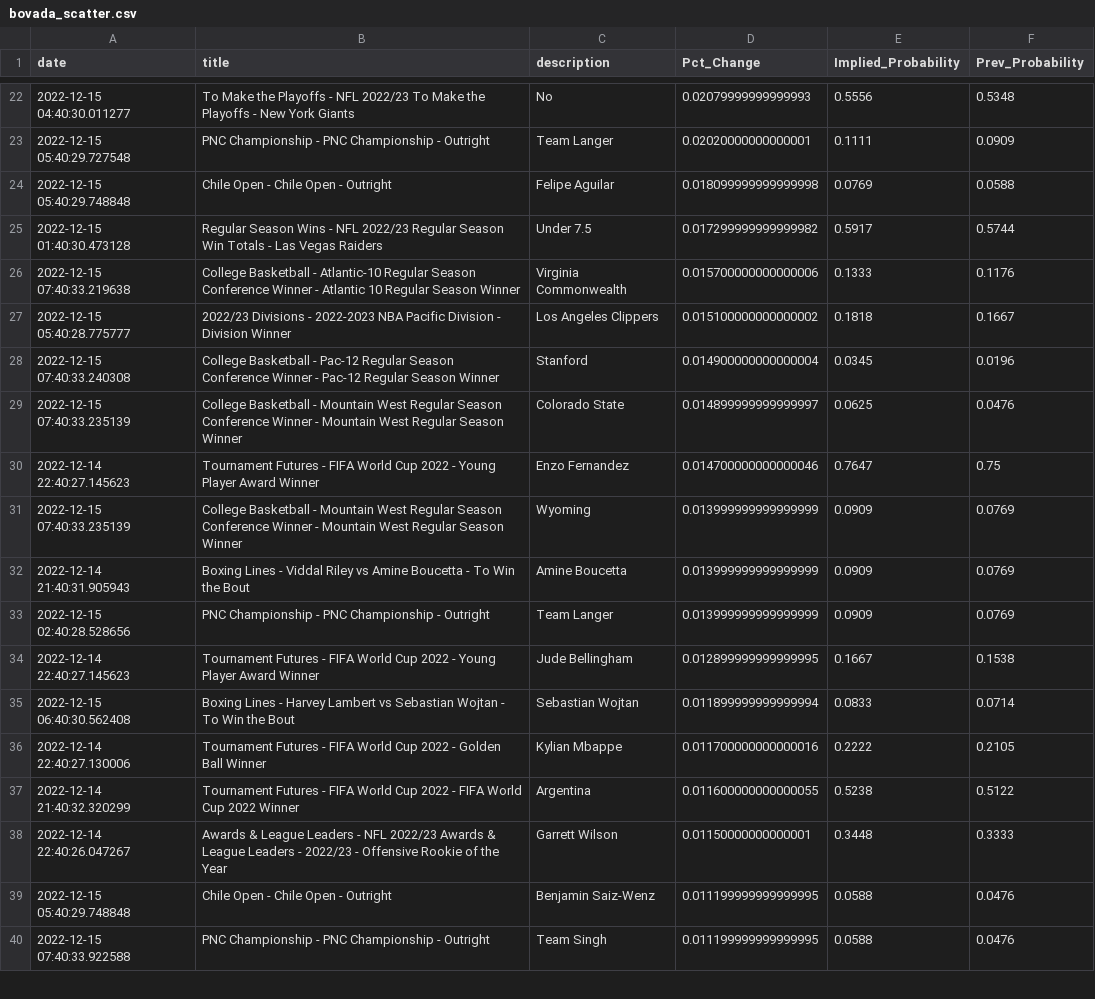
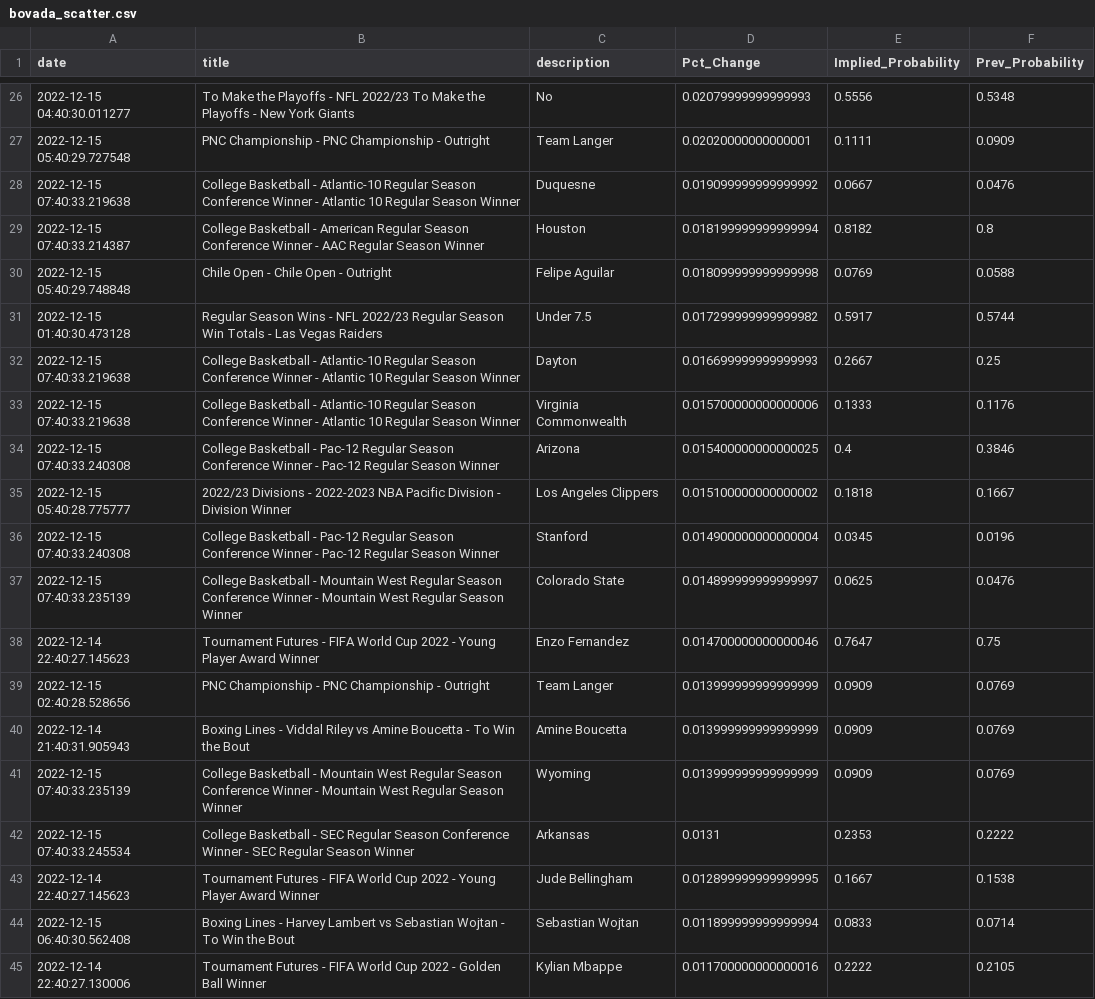
Before and after one commit to aaroncolesmith/bovada_data, a CSV file: bovada_scatter.csv, drawn as a sheet; only a part is shown, gaps mark what is left out; the shorter side is filled out with more unchanged rows; the diff covers the shown part only.

```diff
--- a/bovada_scatter.csv
+++ b/bovada_scatter.csv
@@ -23,5 +27,9 @@ date,title,description,Pct_Change,Implied_Probability,Prev_Probability
 2022-12-15 05:40:29.727548,PNC Championship - PNC Championship - Outright,Team Langer,0.02020000000000001,0.1111,0.0909
+2022-12-15 07:40:33.219638,College Basketball - Atlantic-10 Regular Season Conference Winner - Atlantic 10 Regular Season Winner,Duquesne,0.019099999999999992,0.0667,0.0476
+2022-12-15 07:40:33.214387,College Basketball - American Regular Season Conference Winner - AAC Regular Season Winner,Houston,0.018199999999999994,0.8182,0.8
 2022-12-15 05:40:29.748848,Chile Open - Chile Open  - Outright,Felipe Aguilar,0.018099999999999998,0.0769,0.0588
 2022-12-15 01:40:30.473128,Regular Season Wins - NFL 2022/23 Regular Season Win Totals -  Las Vegas Raiders,Under 7.5,0.017299999999999982,0.5917,0.5744
+2022-12-15 07:40:33.219638,College Basketball - Atlantic-10 Regular Season Conference Winner - Atlantic 10 Regular Season Winner,Dayton,0.016699999999999993,0.2667,0.25
 2022-12-15 07:40:33.219638,College Basketball - Atlantic-10 Regular Season Conference Winner - Atlantic 10 Regular Season Winner,Virginia Commonwealth,0.015700000000000006,0.1333,0.1176
+2022-12-15 07:40:33.240308,College Basketball - Pac-12 Regular Season Conference Winner - Pac-12 Regular Season Winner,Arizona,0.015400000000000025,0.4,0.3846
 2022-12-15 05:40:28.775777,2022/23 Divisions - 2022-2023 NBA Pacific Division - Division Winner,Los Angeles Clippers,0.015100000000000002,0.1818,0.1667
@@ -30,5 +38,6 @@ date,title,description,Pct_Change,Implied_Probability,Prev_Probability
 2022-12-14 22:40:27.145623,Tournament Futures - FIFA World Cup 2022 - Young Player Award Winner,Enzo Fernandez,0.014700000000000046,0.7647,0.75
+2022-12-15 02:40:28.528656,PNC Championship - PNC Championship - Outright,Team Langer,0.013999999999999999,0.0909,0.0769
+2022-12-14 21:40:31.905943,Boxing Lines - Viddal Riley vs Amine Boucetta - To Win the Bout,Amine Boucetta,0.013999999999999999,0.0909,0.0769
 2022-12-15 07:40:33.235139,College Basketball - Mountain West Regular Season Conference Winner - Mountain West Regular Season Winner,Wyoming,0.013999999999999999,0.0909,0.0769
-2022-12-14 21:40:31.905943,Boxing Lines - Viddal Riley vs Amine Boucetta - To Win the Bout,Amine Boucetta,0.013999999999999999,0.0909,0.0769
-2022-12-15 02:40:28.528656,PNC Championship - PNC Championship - Outright,Team Langer,0.013999999999999999,0.0909,0.0769
+2022-12-15 07:40:33.245534,College Basketball - SEC Regular Season Conference Winner - SEC Regular Season Winner,Arkansas,0.0131,0.2353,0.2222
 2022-12-14 22:40:27.145623,Tournament Futures - FIFA World Cup 2022 - Young Player Award Winner,Jude Bellingham,0.012899999999999995,0.1667,0.1538
```
Also changed, not shown: 14 added rows, 3 removed rows, 5 moved rows and 1 edited cell elsewhere in this file, 1 other file.
